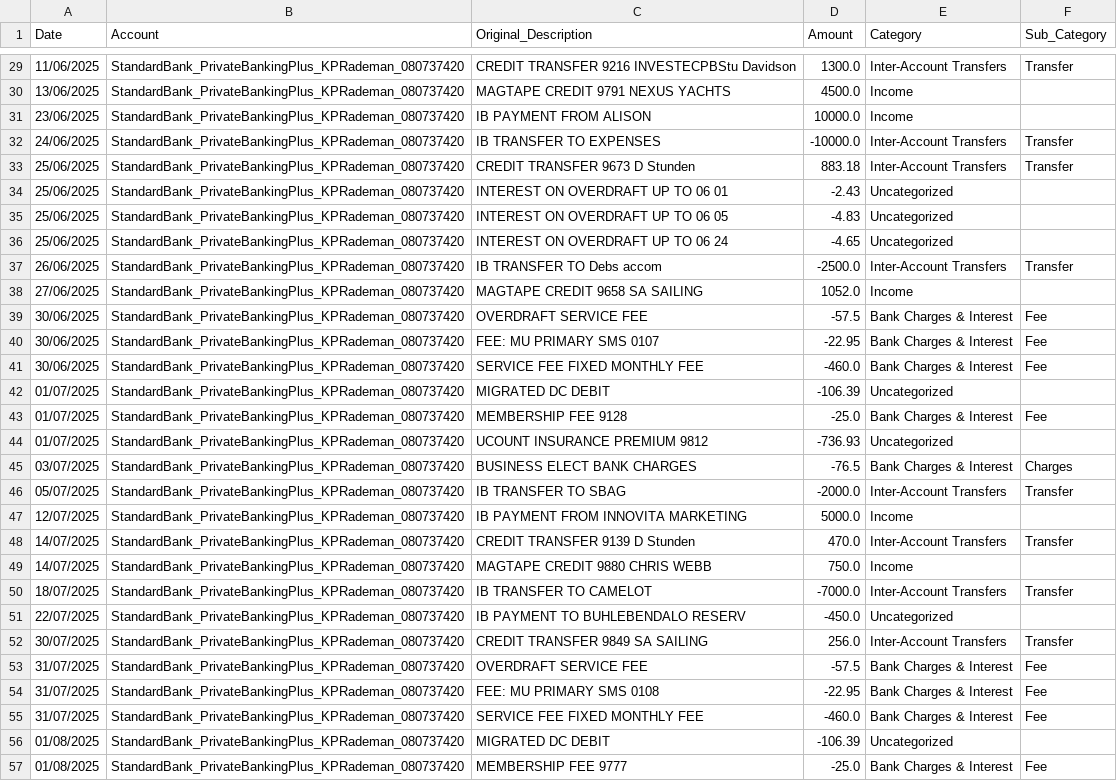
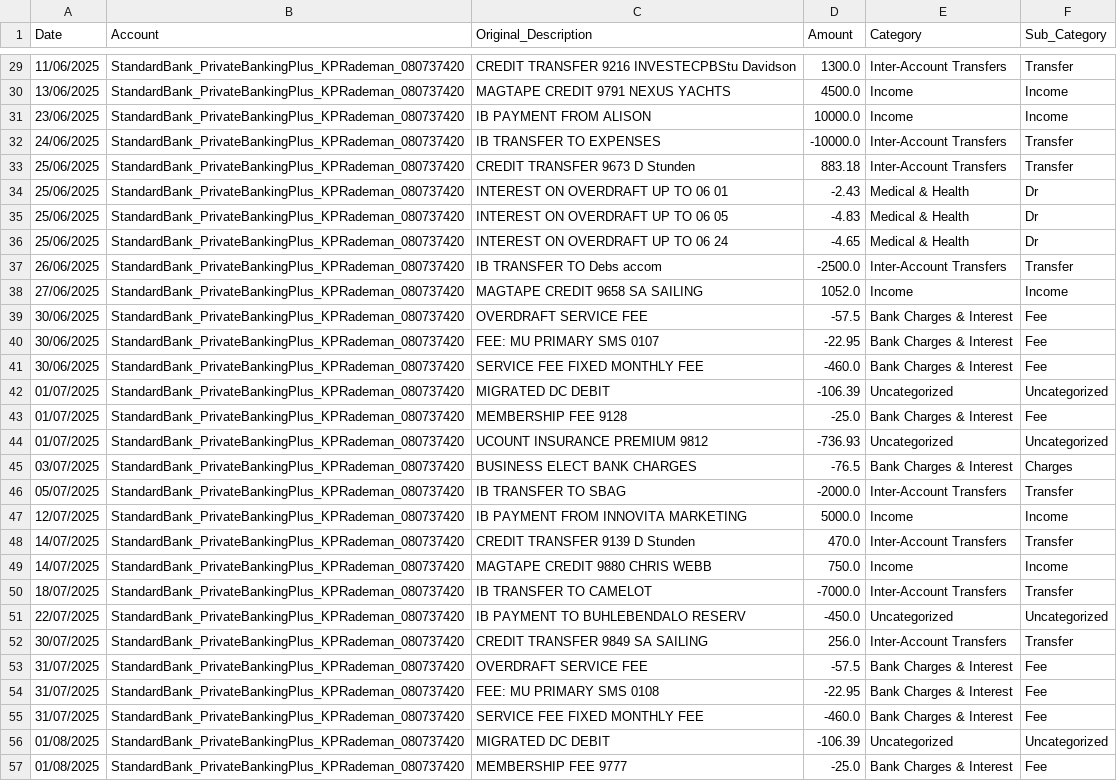
Before and after one commit to Sarakael78/43Mockup, a CSV file: example_data/StandardBank_PrivateBankingPlus_Categorized.csv, drawn as a sheet; only a part is shown, gaps mark what is left out; the diff covers the shown part only.

```diff
--- a/example_data/StandardBank_PrivateBankingPlus_Categorized.csv
+++ b/example_data/StandardBank_PrivateBankingPlus_Categorized.csv
@@ -29,11 +29,11 @@ Date,Account,Original_Description,Amount,Category,Sub_Category
 11/06/2025,StandardBank_PrivateBankingPlus_KPRademan_080737420,CREDIT TRANSFER 9216 INVESTECPBStu Davidson,1300.0,Inter-Account Transfers,Transfer
-13/06/2025,StandardBank_PrivateBankingPlus_KPRademan_080737420,MAGTAPE CREDIT 9791 NEXUS YACHTS,4500.0,Income,
-23/06/2025,StandardBank_PrivateBankingPlus_KPRademan_080737420,IB PAYMENT FROM ALISON,10000.0,Income,
+13/06/2025,StandardBank_PrivateBankingPlus_KPRademan_080737420,MAGTAPE CREDIT 9791 NEXUS YACHTS,4500.0,Income,Income
+23/06/2025,StandardBank_PrivateBankingPlus_KPRademan_080737420,IB PAYMENT FROM ALISON,10000.0,Income,Income
 24/06/2025,StandardBank_PrivateBankingPlus_KPRademan_080737420,IB TRANSFER TO EXPENSES,-10000.0,Inter-Account Transfers,Transfer
 25/06/2025,StandardBank_PrivateBankingPlus_KPRademan_080737420,CREDIT TRANSFER 9673 D Stunden,883.18,Inter-Account Transfers,Transfer
-25/06/2025,StandardBank_PrivateBankingPlus_KPRademan_080737420,INTEREST ON OVERDRAFT UP TO 06 01,-2.43,Uncategorized,
-25/06/2025,StandardBank_PrivateBankingPlus_KPRademan_080737420,INTEREST ON OVERDRAFT UP TO 06 05,-4.83,Uncategorized,
-25/06/2025,StandardBank_PrivateBankingPlus_KPRademan_080737420,INTEREST ON OVERDRAFT UP TO 06 24,-4.65,Uncategorized,
+25/06/2025,StandardBank_PrivateBankingPlus_KPRademan_080737420,INTEREST ON OVERDRAFT UP TO 06 01,-2.43,Medical & Health,Dr
+25/06/2025,StandardBank_PrivateBankingPlus_KPRademan_080737420,INTEREST ON OVERDRAFT UP TO 06 05,-4.83,Medical & Health,Dr
+25/06/2025,StandardBank_PrivateBankingPlus_KPRademan_080737420,INTEREST ON OVERDRAFT UP TO 06 24,-4.65,Medical & Health,Dr
 26/06/2025,StandardBank_PrivateBankingPlus_KPRademan_080737420,IB TRANSFER TO Debs accom,-2500.0,Inter-Account Transfers,Transfer
-27/06/2025,StandardBank_PrivateBankingPlus_KPRademan_080737420,MAGTAPE CREDIT 9658 SA SAILING,1052.0,Income,
+27/06/2025,StandardBank_PrivateBankingPlus_KPRademan_080737420,MAGTAPE CREDIT 9658 SA SAILING,1052.0,Income,Income
 30/06/2025,StandardBank_PrivateBankingPlus_KPRademan_080737420,OVERDRAFT SERVICE FEE,-57.5,Bank Charges & Interest,Fee
@@ -41,12 +41,12 @@ Date,Account,Original_Description,Amount,Category,Sub_Category
 30/06/2025,StandardBank_PrivateBankingPlus_KPRademan_080737420,SERVICE FEE FIXED MONTHLY FEE,-460.0,Bank Charges & Interest,Fee
-01/07/2025,StandardBank_PrivateBankingPlus_KPRademan_080737420,MIGRATED DC DEBIT,-106.39,Uncategorized,
+01/07/2025,StandardBank_PrivateBankingPlus_KPRademan_080737420,MIGRATED DC DEBIT,-106.39,Uncategorized,Uncategorized
 01/07/2025,StandardBank_PrivateBankingPlus_KPRademan_080737420,MEMBERSHIP FEE 9128,-25.0,Bank Charges & Interest,Fee
-01/07/2025,StandardBank_PrivateBankingPlus_KPRademan_080737420,UCOUNT INSURANCE PREMIUM 9812,-736.93,Uncategorized,
+01/07/2025,StandardBank_PrivateBankingPlus_KPRademan_080737420,UCOUNT INSURANCE PREMIUM 9812,-736.93,Uncategorized,Uncategorized
 03/07/2025,StandardBank_PrivateBankingPlus_KPRademan_080737420,BUSINESS ELECT BANK CHARGES,-76.5,Bank Charges & Interest,Charges
 05/07/2025,StandardBank_PrivateBankingPlus_KPRademan_080737420,IB TRANSFER TO SBAG,-2000.0,Inter-Account Transfers,Transfer
-12/07/2025,StandardBank_PrivateBankingPlus_KPRademan_080737420,IB PAYMENT FROM INNOVITA MARKETING,5000.0,Income,
+12/07/2025,StandardBank_PrivateBankingPlus_KPRademan_080737420,IB PAYMENT FROM INNOVITA MARKETING,5000.0,Income,Income
 14/07/2025,StandardBank_PrivateBankingPlus_KPRademan_080737420,CREDIT TRANSFER 9139 D Stunden,470.0,Inter-Account Transfers,Transfer
-14/07/2025,StandardBank_PrivateBankingPlus_KPRademan_080737420,MAGTAPE CREDIT 9880 CHRIS WEBB,750.0,Income,
+14/07/2025,StandardBank_PrivateBankingPlus_KPRademan_080737420,MAGTAPE CREDIT 9880 CHRIS WEBB,750.0,Income,Income
 18/07/2025,StandardBank_PrivateBankingPlus_KPRademan_080737420,IB TRANSFER TO CAMELOT,-7000.0,Inter-Account Transfers,Transfer
-22/07/2025,StandardBank_PrivateBankingPlus_KPRademan_080737420,IB PAYMENT TO BUHLEBENDALO RESERV,-450.0,Uncategorized,
+22/07/2025,StandardBank_PrivateBankingPlus_KPRademan_080737420,IB PAYMENT TO BUHLEBENDALO RESERV,-450.0,Uncategorized,Uncategorized
 30/07/2025,StandardBank_PrivateBankingPlus_KPRademan_080737420,CREDIT TRANSFER 9849 SA SAILING,256.0,Inter-Account Transfers,Transfer
@@ -55,3 +55,3 @@ Date,Account,Original_Description,Amount,Category,Sub_Category
 31/07/2025,StandardBank_PrivateBankingPlus_KPRademan_080737420,SERVICE FEE FIXED MONTHLY FEE,-460.0,Bank Charges & Interest,Fee
-01/08/2025,StandardBank_PrivateBankingPlus_KPRademan_080737420,MIGRATED DC DEBIT,-106.39,Uncategorized,
+01/08/2025,StandardBank_PrivateBankingPlus_KPRademan_080737420,MIGRATED DC DEBIT,-106.39,Uncategorized,Uncategorized
 01/08/2025,StandardBank_PrivateBankingPlus_KPRademan_080737420,MEMBERSHIP FEE 9777,-25.0,Bank Charges & Interest,Fee
```
Also changed, not shown: 35 edited cells elsewhere in this file, 6 other files.
